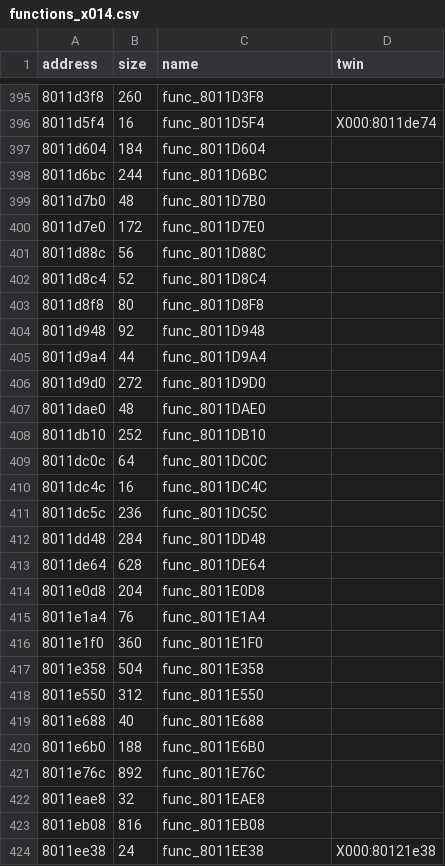
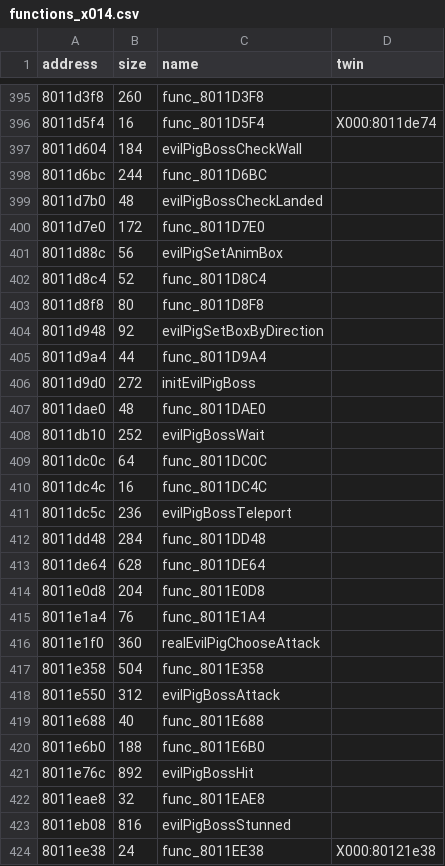
Before and after one commit to afsenovilla/Tombi-Decomp, a CSV file: notes/functions_x014.csv, drawn as a sheet; only a part is shown, gaps mark what is left out; the diff covers the shown part only.

```diff
--- a/notes/functions_x014.csv
+++ b/notes/functions_x014.csv
@@ -396,17 +396,17 @@ address,size,name,twin
 8011d5f4,16,func_8011D5F4,X000:8011de74
-8011d604,184,func_8011D604,
+8011d604,184,evilPigBossCheckWall,
 8011d6bc,244,func_8011D6BC,
-8011d7b0,48,func_8011D7B0,
+8011d7b0,48,evilPigBossCheckLanded,
 8011d7e0,172,func_8011D7E0,
-8011d88c,56,func_8011D88C,
+8011d88c,56,evilPigSetAnimBox,
 8011d8c4,52,func_8011D8C4,
 8011d8f8,80,func_8011D8F8,
-8011d948,92,func_8011D948,
+8011d948,92,evilPigSetBoxByDirection,
 8011d9a4,44,func_8011D9A4,
-8011d9d0,272,func_8011D9D0,
+8011d9d0,272,initEvilPigBoss,
 8011dae0,48,func_8011DAE0,
-8011db10,252,func_8011DB10,
+8011db10,252,evilPigBossWait,
 8011dc0c,64,func_8011DC0C,
 8011dc4c,16,func_8011DC4C,
-8011dc5c,236,func_8011DC5C,
+8011dc5c,236,evilPigBossTeleport,
 8011dd48,284,func_8011DD48,
@@ -415,10 +415,10 @@ address,size,name,twin
 8011e1a4,76,func_8011E1A4,
-8011e1f0,360,func_8011E1F0,
+8011e1f0,360,realEvilPigChooseAttack,
 8011e358,504,func_8011E358,
-8011e550,312,func_8011E550,
+8011e550,312,evilPigBossAttack,
 8011e688,40,func_8011E688,
 8011e6b0,188,func_8011E6B0,
-8011e76c,892,func_8011E76C,
+8011e76c,892,evilPigBossHit,
 8011eae8,32,func_8011EAE8,
-8011eb08,816,func_8011EB08,
+8011eb08,816,evilPigBossStunned,
 8011ee38,24,func_8011EE38,X000:80121e38
```
Also changed, not shown: 19 edited cells elsewhere in this file, 31 other files.
